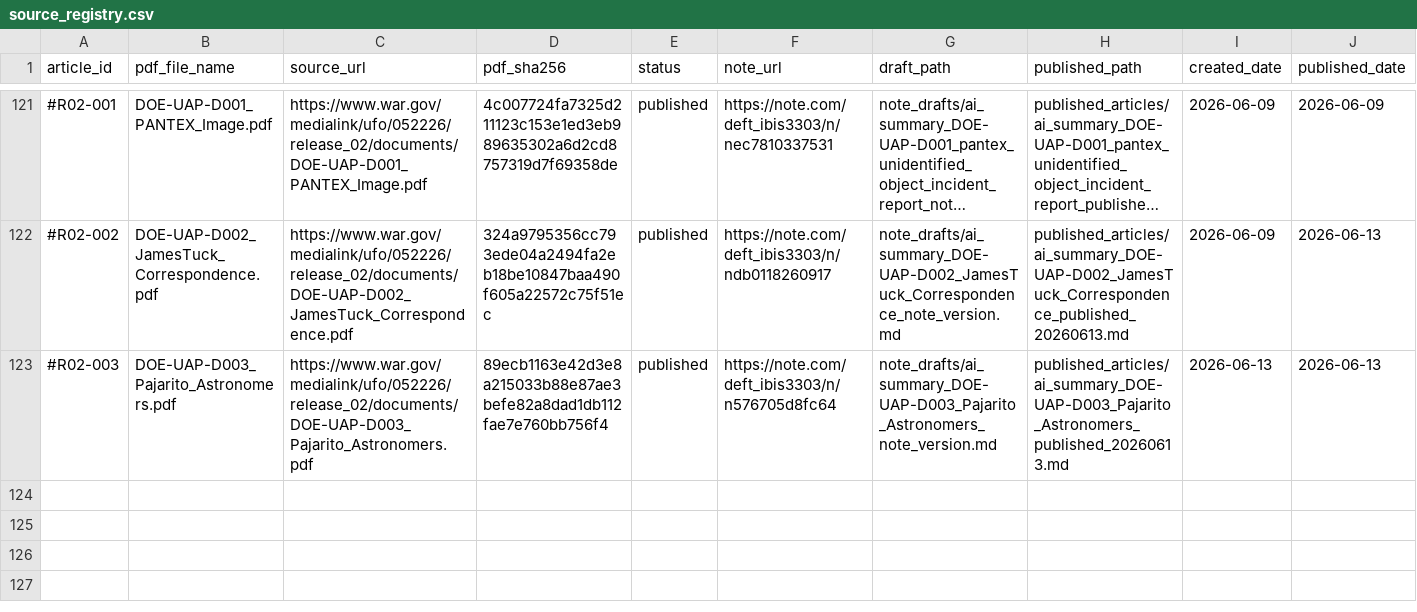
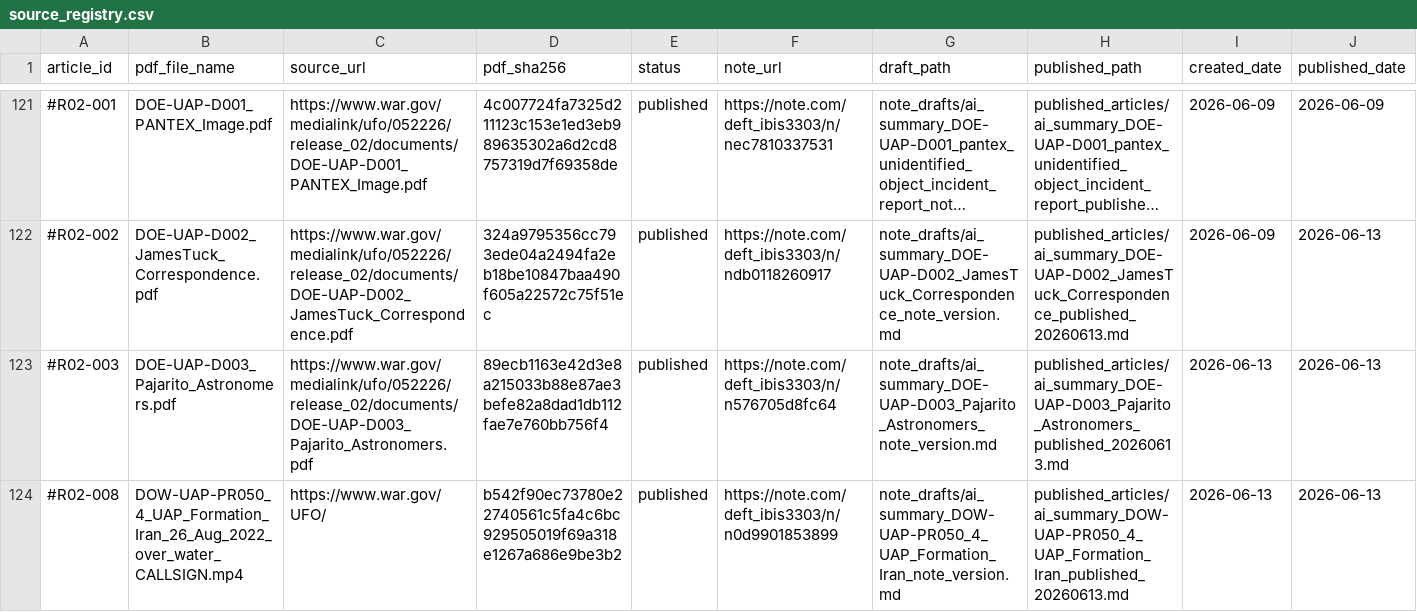
Before and after one commit to SaFuShi/uap_translation_project, a CSV file: review_logs/source_registry.csv, drawn as a sheet; only a part is shown, gaps mark what is left out; long unchanged cells end in …; rows hold the shown columns only; the diff names each change by its address in the sheet, - before the commit and + after, or states it on an @@ line.

```diff
--- a/review_logs/source_registry.csv
+++ b/review_logs/source_registry.csv
+row 124: #R02-008 | DOW-UAP-PR050_4_UAP_Formation_Iran_26_Aug_2022_over_water_CALLSIGN.mp4 | https://www.war.gov/UFO/ | b542f90ec73780e22740561c5fa4c6bc929505019f69a318e1267a686e9be3b2 | published | https://note.com/deft_ibis3303/n/n0d9901853899 | note_drafts/ai_summary_DOW-UAP-PR050_4_UAP_Formation_Iran_note_version.md | published_articles/ai_summary_DOW-UAP-PR050_4_UAP_Formation_Iran_published_20260613.md | 2026-06-13 | 2026-06-13
```
Also changed, not shown: 2 other files.
